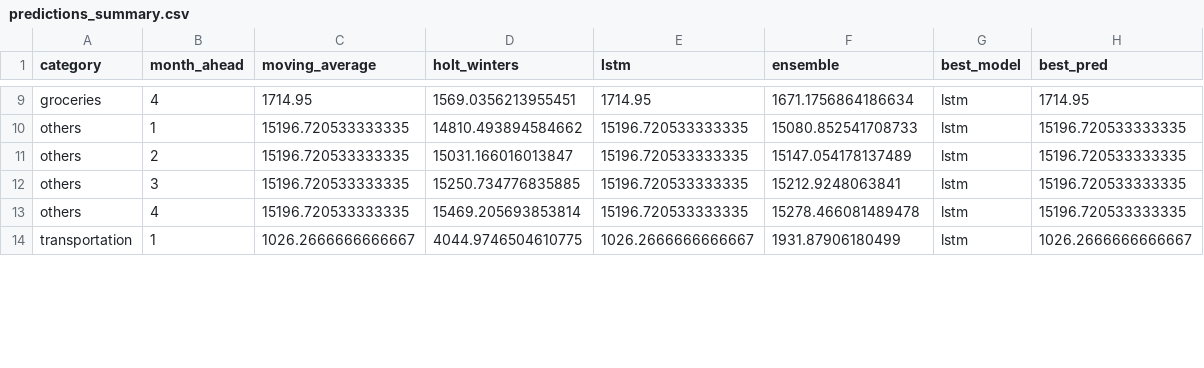
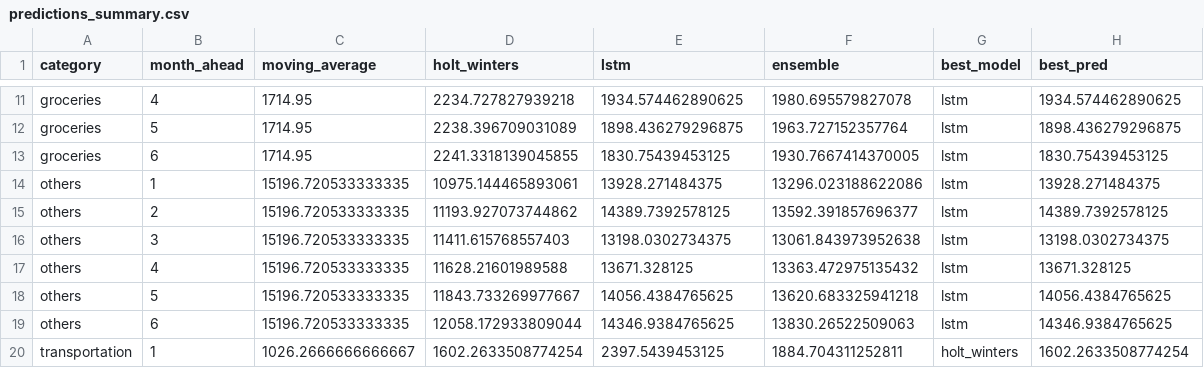
Before and after one commit to m1ggyccs/Smart-Budget-Tracking, a CSV file: outputs/predictions_summary.csv, drawn as a sheet; only a part is shown, gaps mark what is left out; addresses are those after the commit; the diff covers the shown part only; the diff names each change by its address in the sheet, - before the commit and + after, or states it on an @@ line.

```diff
--- a/outputs/predictions_summary.csv
+++ b/outputs/predictions_summary.csv
-D11 (holt_winters): 1569.0356213955451
+D11 (holt_winters): 2234.727827939218
-E11 (lstm): 1714.95
+E11 (lstm): 1934.574462890625
-F11 (ensemble): 1671.1756864186634
+F11 (ensemble): 1980.695579827078
-H11 (best_pred): 1714.95
+H11 (best_pred): 1934.574462890625
+row 12: groceries | 5 | 1714.95 | 2238.396709031089 | 1898.436279296875 | 1963.727152357764 | lstm | 1898.436279296875
+row 13: groceries | 6 | 1714.95 | 2241.3318139045855 | 1830.75439453125 | 1930.7667414370005 | lstm | 1830.75439453125
-D14 (holt_winters): 14810.493894584662
+D14 (holt_winters): 10975.144465893061
-E14 (lstm): 15196.720533333335
+E14 (lstm): 13928.271484375
-F14 (ensemble): 15080.852541708733
+F14 (ensemble): 13296.023188622086
-H14 (best_pred): 15196.720533333335
+H14 (best_pred): 13928.271484375
-D15 (holt_winters): 15031.166016013847
+D15 (holt_winters): 11193.927073744862
-E15 (lstm): 15196.720533333335
+E15 (lstm): 14389.7392578125
-F15 (ensemble): 15147.054178137489
+F15 (ensemble): 13592.391857696377
-H15 (best_pred): 15196.720533333335
+H15 (best_pred): 14389.7392578125
-D16 (holt_winters): 15250.734776835885
+D16 (holt_winters): 11411.615768557403
-E16 (lstm): 15196.720533333335
+E16 (lstm): 13198.0302734375
-F16 (ensemble): 15212.9248063841
+F16 (ensemble): 13061.843973952638
-H16 (best_pred): 15196.720533333335
+H16 (best_pred): 13198.0302734375
-D17 (holt_winters): 15469.205693853814
+D17 (holt_winters): 11628.21601989588
-E17 (lstm): 15196.720533333335
+E17 (lstm): 13671.328125
-F17 (ensemble): 15278.466081489478
+F17 (ensemble): 13363.472975135432
-H17 (best_pred): 15196.720533333335
+H17 (best_pred): 13671.328125
+row 18: others | 5 | 15196.720533333335 | 11843.733269977667 | 14056.4384765625 | 13620.683325941218 | lstm | 14056.4384765625
+row 19: others | 6 | 15196.720533333335 | 12058.172933809044 | 14346.9384765625 | 13830.26522509063 | lstm | 14346.9384765625
-D20 (holt_winters): 4044.9746504610775
+D20 (holt_winters): 1602.2633508774254
-E20 (lstm): 1026.2666666666667
+E20 (lstm): 2397.5439453125
-F20 (ensemble): 1931.87906180499
+F20 (ensemble): 1884.704311252811
-G20 (best_model): lstm
+G20 (best_model): holt_winters
-H20 (best_pred): 1026.2666666666667
+H20 (best_pred): 1602.2633508774254
```
Also changed, not shown: 6 added rows and 67 edited cells elsewhere in this file, outputs/predictive_insights.csv, 26 other files.
